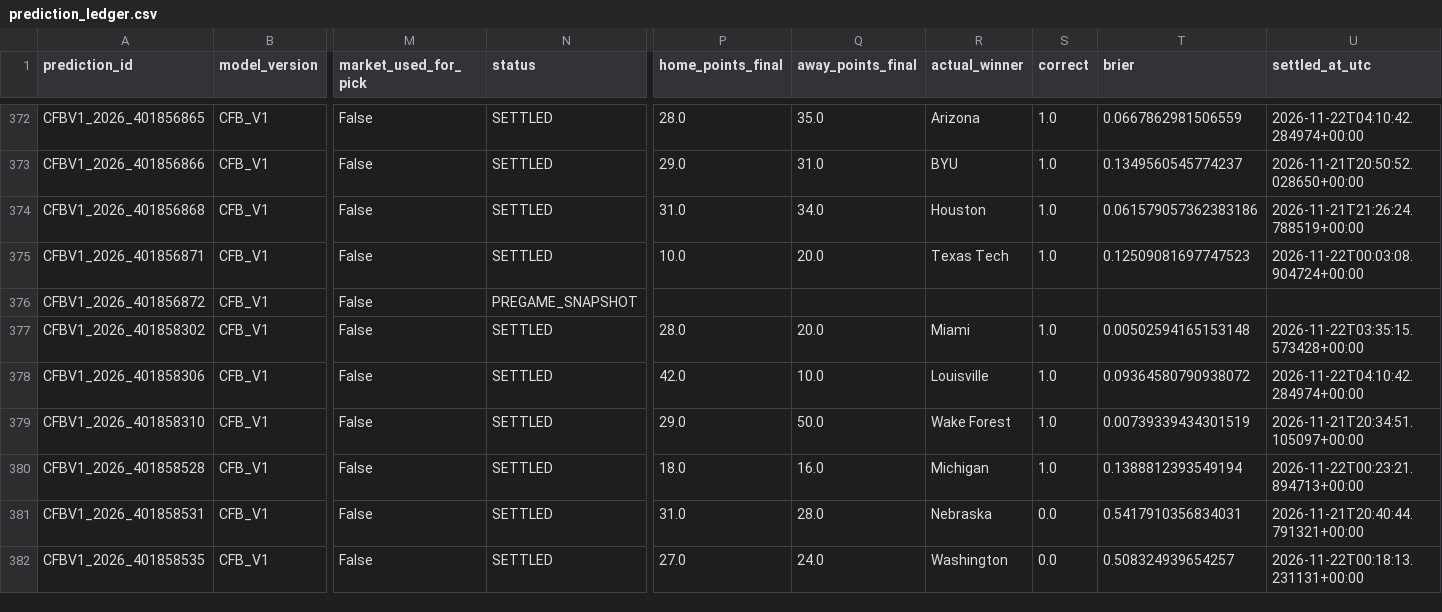
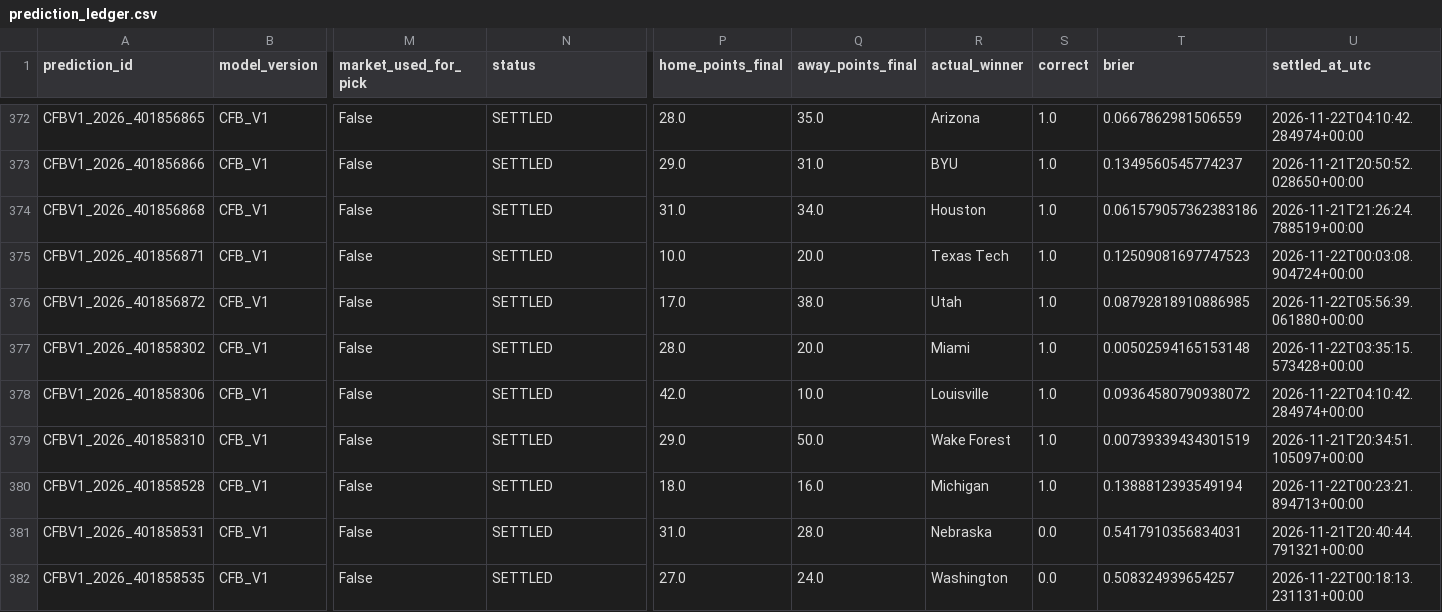
Before and after one commit to bp111301/bp-sports, a CSV file: data/cfb/ledger/prediction_ledger.csv, drawn as a sheet; only a part is shown, gaps mark what is left out; the diff names each change by its address in the sheet, - before the commit and + after, or states it on an @@ line.

```diff
--- a/data/cfb/ledger/prediction_ledger.csv
+++ b/data/cfb/ledger/prediction_ledger.csv
-N376 (status): PREGAME_SNAPSHOT
+N376 (status): SETTLED
-P376 (home_points_final): (empty)
+P376 (home_points_final): 17.0
-Q376 (away_points_final): (empty)
+Q376 (away_points_final): 38.0
-R376 (actual_winner): (empty)
+R376 (actual_winner): Utah
-S376 (correct): (empty)
+S376 (correct): 1.0
-T376 (brier): (empty)
+T376 (brier): 0.08792818910886985
-U376 (settled_at_utc): (empty)
+U376 (settled_at_utc): 2026-11-22T05:56:39.061880+00:00
```
Also changed, not shown: data/cfb/v2_shadow/verified_prediction_ledger.csv, 3 other files.
